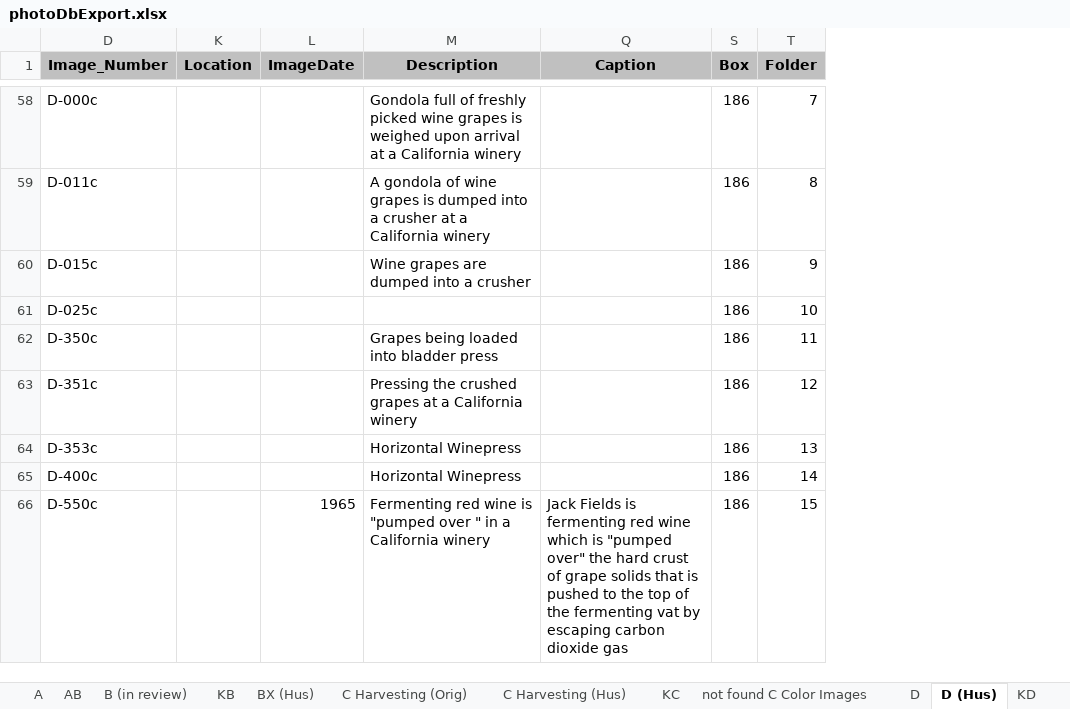
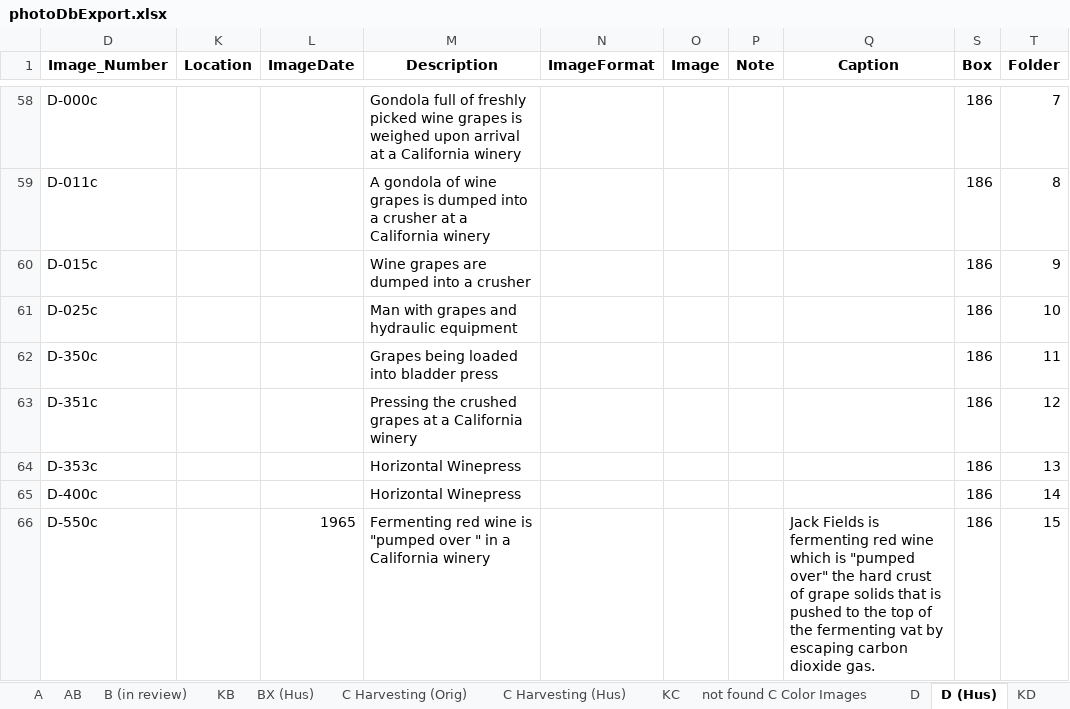
Before and after one commit to lizcphillips/UCD-WineInstitute, an Excel workbook: photoDbExport.xlsx, sheet D (Hus), drawn as a sheet; only a part is shown, gaps mark what is left out; values as stored, in another font and other column widths than the file's, no borders; the diff covers the shown part only; the diff names each change by its address in the sheet, - before the commit and + after, or states it on an @@ line.

```diff
--- a/photoDbExport.xlsx (sheet D (Hus))
+++ b/photoDbExport.xlsx (sheet D (Hus))
@@ column N (ImageFormat) unhidden, empty @@
@@ column O (Image) unhidden, empty @@
@@ column P (Note) unhidden, empty @@
-D1 fill: #C0C0C0
+D1 fill: none
-K1:M1 fill: #C0C0C0
+K1:M1 fill: none
-Q1 fill: #C0C0C0
+Q1 fill: none
-S1:T1 fill: #C0C0C0
+S1:T1 fill: none
-M61 (Description): (empty)
+M61 (Description): Man with grapes and hydraulic equipment
-Q66 (Caption): …carbon dioxide gas
+Q66 (Caption): …carbon dioxide gas.
```
Also changed, not shown: 9 edited cells and cell formats elsewhere in this sheet, sheet A, sheet AB, sheet B (in review), sheet I (Hus), hidden cells.
